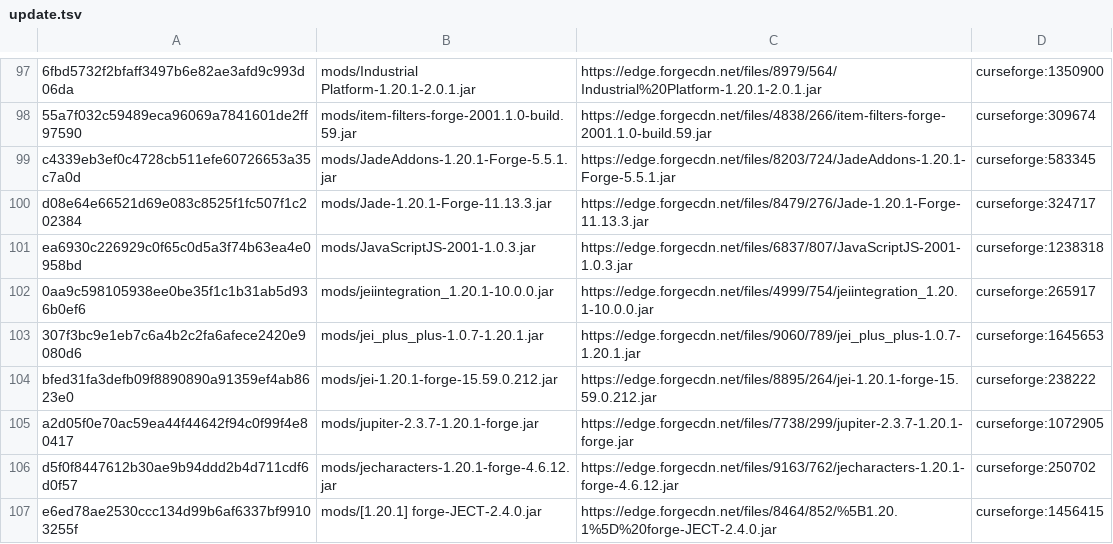
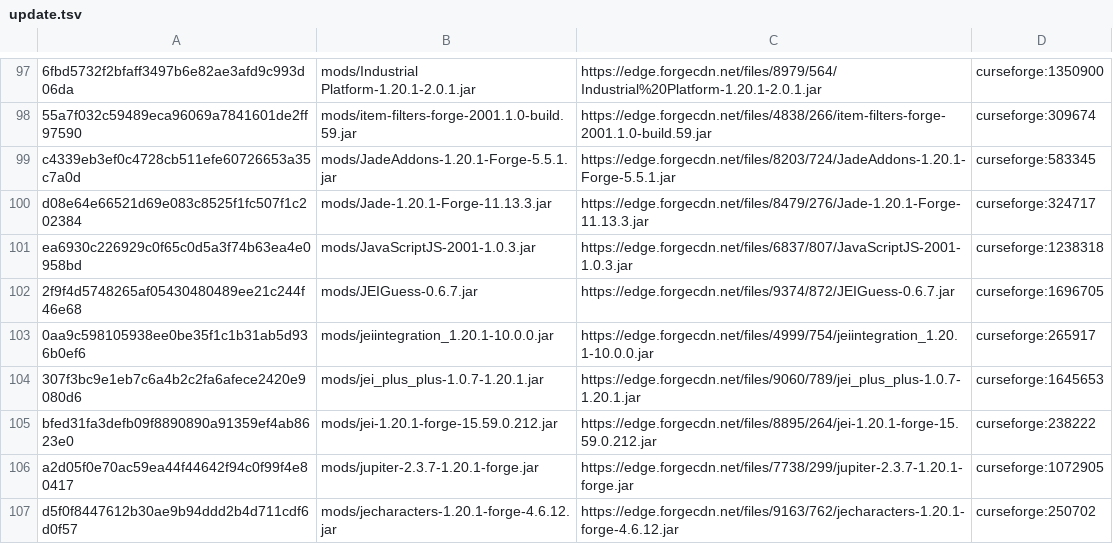
Before and after one commit to Eternal-Snowstorm/Create-Mechanism-and-Innovation, a TSV file: updater/update.tsv, drawn as a sheet; only a part is shown, gaps mark what is left out; the shorter side is filled out with more unchanged rows; the diff names each change by its address in the sheet, - before the commit and + after, or states it on an @@ line.

```diff
--- a/updater/update.tsv
+++ b/updater/update.tsv
+row 102: 2f9f4d5748265af05430480489ee21c244f46e68 | mods/JEIGuess-0.6.7.jar | https://edge.forgecdn.net/files/9374/872/JEIGuess-0.6.7.jar | curseforge:1696705
```
Also changed, not shown: 3 other files.
